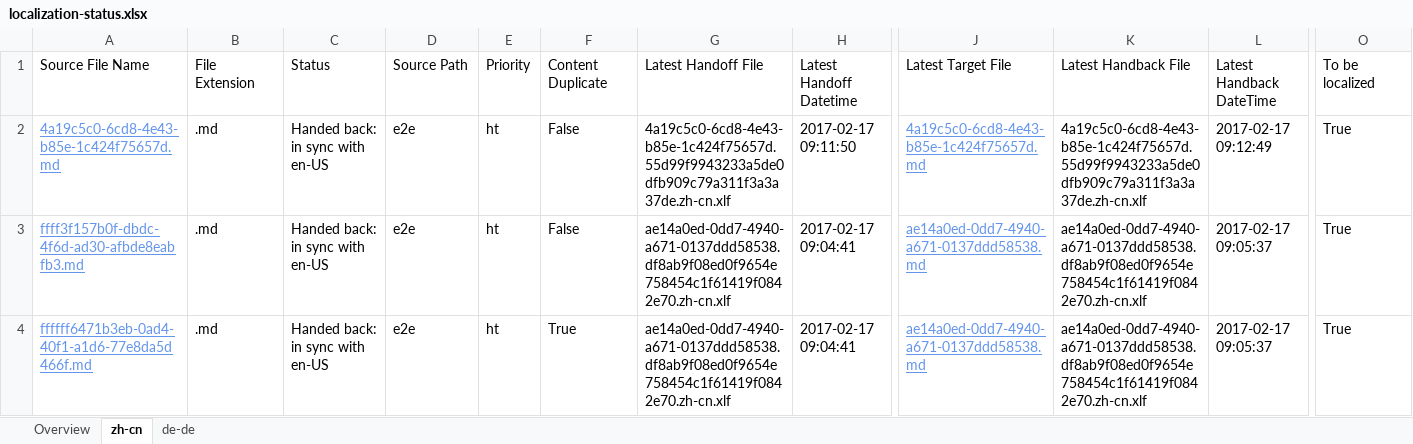
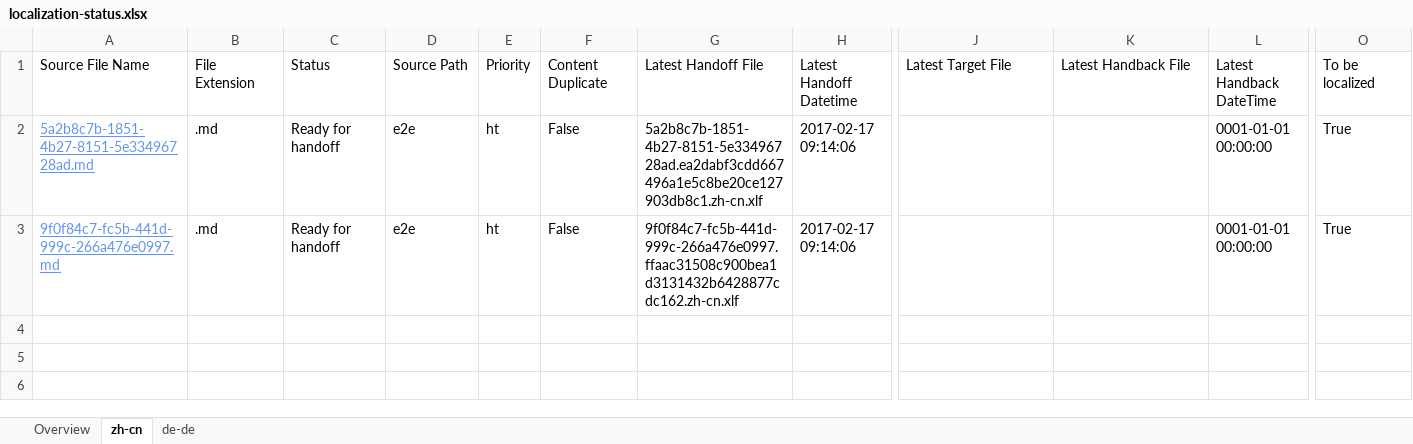
Before and after one commit to OpenLocalizationTestOrg/ol-test4-handback, an Excel workbook: ol-handback/OpenLocalizationTestOrg/ol-test0/xinjiang/localization-status.xlsx, sheet zh-cn, drawn as a sheet; only a part is shown, gaps mark what is left out; values as stored, in another font and other column widths than the file's, no borders; table styles not drawn; rows hold the shown columns only; the diff names each change by its address in the sheet, - before the commit and + after, or states it on an @@ line.

Commit message:
Generate Report for Handoff

```diff
--- a/ol-handback/OpenLocalizationTestOrg/ol-test0/xinjiang/localization-status.xlsx (sheet zh-cn)
+++ b/ol-handback/OpenLocalizationTestOrg/ol-test0/xinjiang/localization-status.xlsx (sheet zh-cn)
-A2: 4a19c5c0-6cd8-4e43-b85e-1c424f75657d.md
+A2: 5a2b8c7b-1851-4b27-8151-5e33496728ad.md
-C2:C3: Handed back: in sync with en-US
+C2:C3: Ready for handoff
-G2: 4a19c5c0-6cd8-4e43-b85e-1c424f75657d.55d99f9943233a5de0dfb909c79a311f3a3a37de.zh-cn.xlf
+G2: 5a2b8c7b-1851-4b27-8151-5e33496728ad.ea2dabf3cdd667496a1e5c8be20ce127903db8c1.zh-cn.xlf
-H2: 2017-02-17 09:11:50
+H2: 2017-02-17 09:14:06
-J2: 4a19c5c0-6cd8-4e43-b85e-1c424f75657d.md
+J2: (empty)
-K2: 4a19c5c0-6cd8-4e43-b85e-1c424f75657d.55d99f9943233a5de0dfb909c79a311f3a3a37de.zh-cn.xlf
+K2: (empty)
-L2: 2017-02-17 09:12:49
+L2: 0001-01-01 00:00:00
-A3: ffff3f157b0f-dbdc-4f6d-ad30-afbde8eabfb3.md
+A3: 9f0f84c7-fc5b-441d-999c-266a476e0997.md
-G3: ae14a0ed-0dd7-4940-a671-0137ddd58538.df8ab9f08ed0f9654e758454c1f61419f0842e70.zh-cn.xlf
+G3: 9f0f84c7-fc5b-441d-999c-266a476e0997.ffaac31508c900bea1d3131432b6428877cdc162.zh-cn.xlf
-H3: 2017-02-17 09:04:41
+H3: 2017-02-17 09:14:06
-J3: ae14a0ed-0dd7-4940-a671-0137ddd58538.md
+J3: (empty)
-K3: ae14a0ed-0dd7-4940-a671-0137ddd58538.df8ab9f08ed0f9654e758454c1f61419f0842e70.zh-cn.xlf
+K3: (empty)
-L3: 2017-02-17 09:05:37
+L3: 0001-01-01 00:00:00
-row 4: ffffff6471b3eb-0ad4-40f1-a1d6-77e8da5d466f.md | .md | Handed back: in sync with en-US | e2e | ht | True | ae14a0ed-0dd7-4940-a671-0137ddd58538.df8ab9f08ed0f9654e758454c1f61419f0842e70.zh-cn.xlf | 2017-02-17 09:04:41 | ae14a0ed-0dd7-4940-a671-0137ddd58538.md | ae14a0ed-0dd7-4940-a671-0137ddd58538.df8ab9f08ed0f9654e758454c1f61419f0842e70.zh-cn.xlf | 2017-02-17 09:05:37 | True
```
Also changed, not shown: sheet Overview, sheet de-de.
